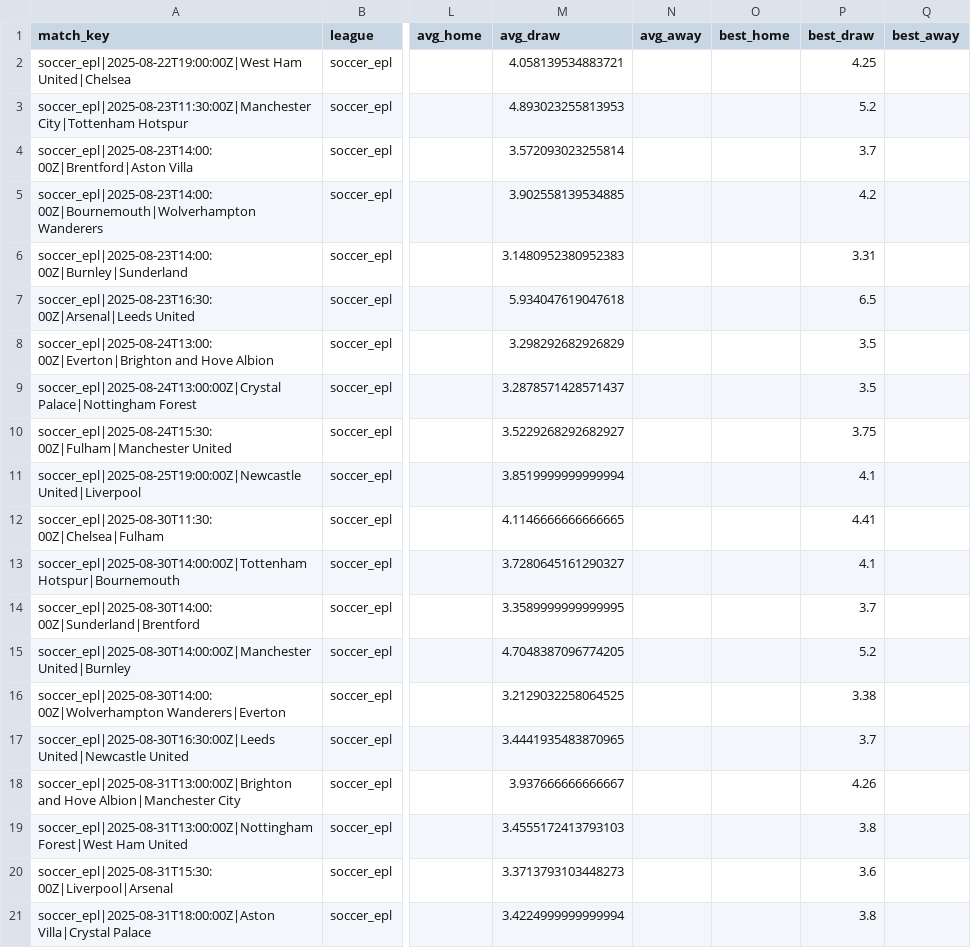
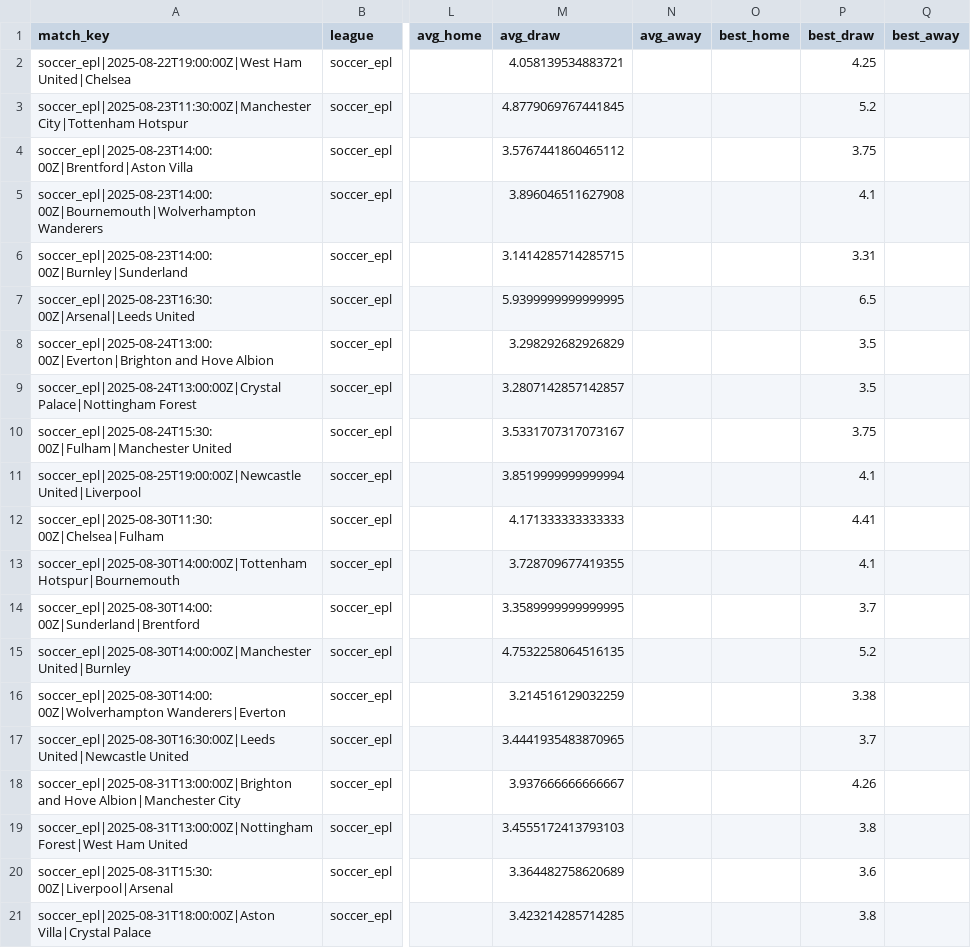
Before and after one commit to victormso-create/ev-football-agents, a CSV file: data/export_for_excel.csv, drawn as a sheet; only a part is shown, gaps mark what is left out; the diff names each change by its address in the sheet, - before the commit and + after, or states it on an @@ line.

```diff
--- a/data/export_for_excel.csv
+++ b/data/export_for_excel.csv
-M3 (avg_draw): 4.893023255813953
+M3 (avg_draw): 4.8779069767441845
-M4 (avg_draw): 3.572093023255814
+M4 (avg_draw): 3.5767441860465112
-P4 (best_draw): 3.7
+P4 (best_draw): 3.75
-M5 (avg_draw): 3.902558139534885
+M5 (avg_draw): 3.896046511627908
-P5 (best_draw): 4.2
+P5 (best_draw): 4.1
-M6 (avg_draw): 3.1480952380952383
+M6 (avg_draw): 3.1414285714285715
-M7 (avg_draw): 5.934047619047618
+M7 (avg_draw): 5.9399999999999995
-M9 (avg_draw): 3.2878571428571437
+M9 (avg_draw): 3.2807142857142857
-M10 (avg_draw): 3.5229268292682927
+M10 (avg_draw): 3.5331707317073167
-M12 (avg_draw): 4.1146666666666665
+M12 (avg_draw): 4.171333333333333
-M13 (avg_draw): 3.7280645161290327
+M13 (avg_draw): 3.728709677419355
-M15 (avg_draw): 4.7048387096774205
+M15 (avg_draw): 4.7532258064516135
-M16 (avg_draw): 3.2129032258064525
+M16 (avg_draw): 3.214516129032259
-M20 (avg_draw): 3.3713793103448273
+M20 (avg_draw): 3.364482758620689
-M21 (avg_draw): 3.4224999999999994
+M21 (avg_draw): 3.423214285714285
```
Also changed, not shown: data/agg_h2h.csv, data/odds_raw.csv.
